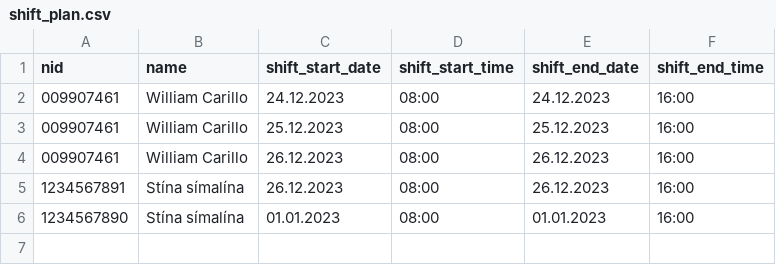
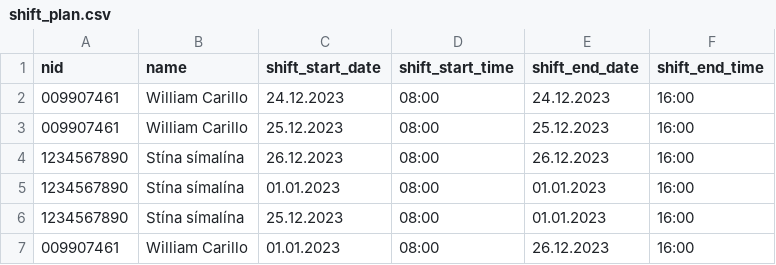
Before and after one commit to d0nti/NaN-Air, a CSV file: src/Files/shift_plan.csv, drawn as a sheet.

```diff
--- a/src/Files/shift_plan.csv
+++ b/src/Files/shift_plan.csv
@@ -3,4 +3,5 @@ nid,name,shift_start_date,shift_start_time,shift_end_date,shift_end_time
 009907461,William Carillo,25.12.2023,08:00,25.12.2023,16:00
-009907461,William Carillo,26.12.2023,08:00,26.12.2023,16:00
-1234567891,Stína símalína,26.12.2023,08:00,26.12.2023,16:00
+1234567890,Stína símalína,26.12.2023,08:00,26.12.2023,16:00
 1234567890,Stína símalína,01.01.2023,08:00,01.01.2023,16:00
+1234567890,Stína símalína,25.12.2023,08:00,01.01.2023,16:00
+009907461,William Carillo,01.01.2023,08:00,26.12.2023,16:00
```
Also changed, not shown: 1 other file.
